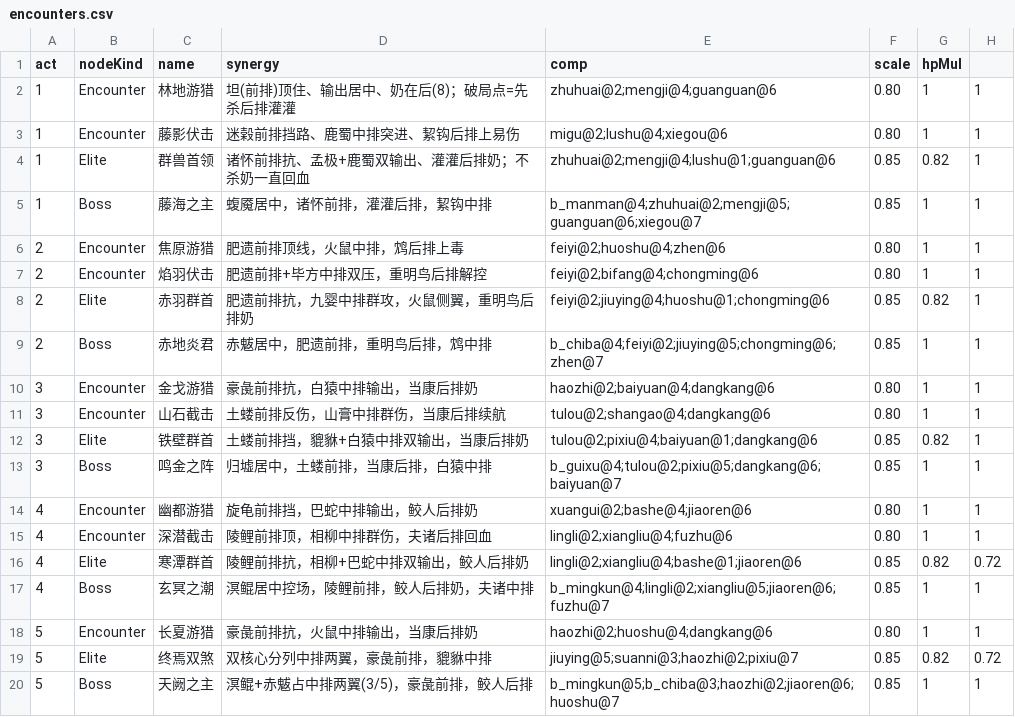
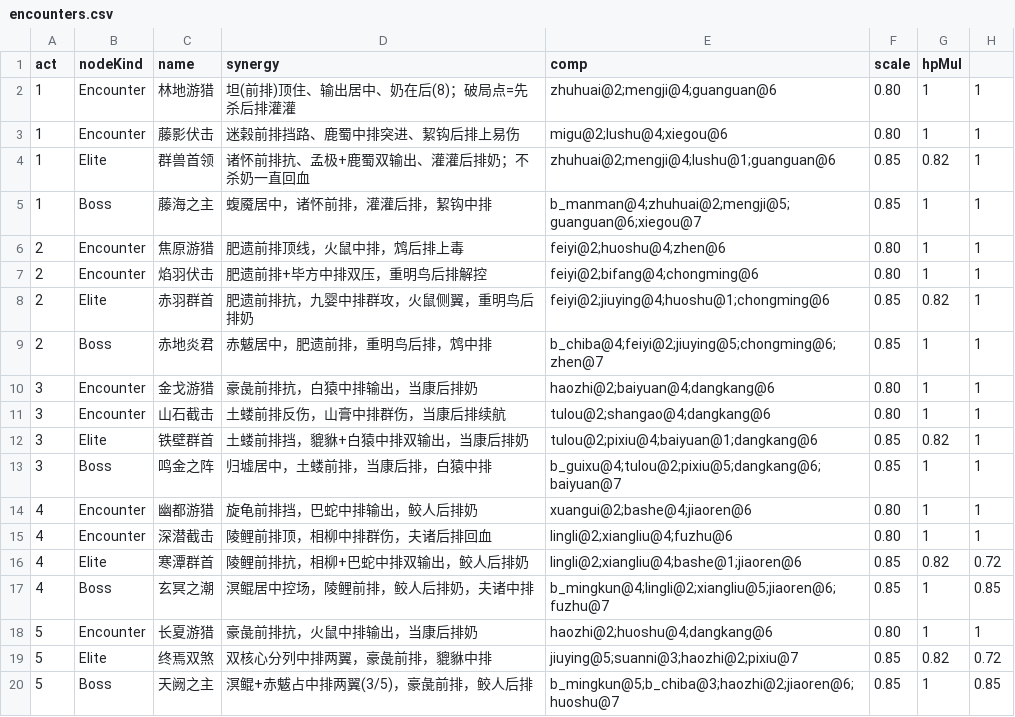
Before and after one commit to ZZYX8Ar/WanXiang, a CSV file: Assets/Resources/Data/encounters.csv, drawn as a sheet.

Commit message:
act4/5 首领血量 1.00→0.85（随从已 0.55，仍保留数量压制）

```diff
--- a/Assets/Resources/Data/encounters.csv
+++ b/Assets/Resources/Data/encounters.csv
@@ -16,5 +16,5 @@ act,nodeKind,name,synergy,comp,scale,hpMul
 4,Elite,寒潭群首,陵鲤前排抗，相柳+巴蛇中排双输出，鲛人后排奶,lingli@2;xiangliu@4;bashe@1;jiaoren@6,0.85,0.82,0.72
-4,Boss,玄冥之潮,溟鲲居中控场，陵鲤前排，鲛人后排奶，夫诸中排,b_mingkun@4;lingli@2;xiangliu@5;jiaoren@6;fuzhu@7,0.85,1,1
+4,Boss,玄冥之潮,溟鲲居中控场，陵鲤前排，鲛人后排奶，夫诸中排,b_mingkun@4;lingli@2;xiangliu@5;jiaoren@6;fuzhu@7,0.85,1,0.85
 5,Encounter,长夏游猎,豪彘前排抗，火鼠中排输出，当康后排奶,haozhi@2;huoshu@4;dangkang@6,0.80,1,1
 5,Elite,终焉双煞,双核心分列中排两翼，豪彘前排，貔貅中排,jiuying@5;suanni@3;haozhi@2;pixiu@7,0.85,0.82,0.72
-5,Boss,天阙之主,溟鲲+赤魃占中排两翼(3/5)，豪彘前排，鲛人后排,b_mingkun@5;b_chiba@3;haozhi@2;jiaoren@6;huoshu@7,0.85,1,1
+5,Boss,天阙之主,溟鲲+赤魃占中排两翼(3/5)，豪彘前排，鲛人后排,b_mingkun@5;b_chiba@3;haozhi@2;jiaoren@6;huoshu@7,0.85,1,0.85
```
